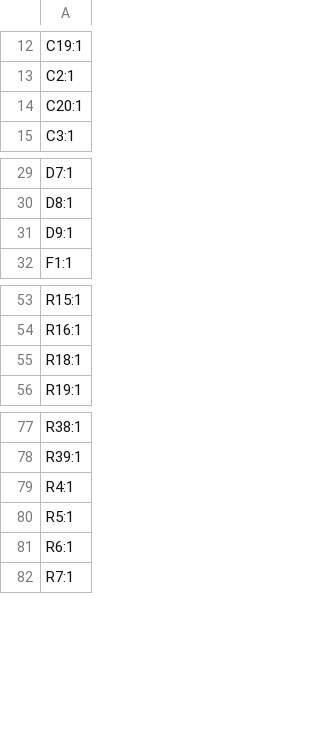
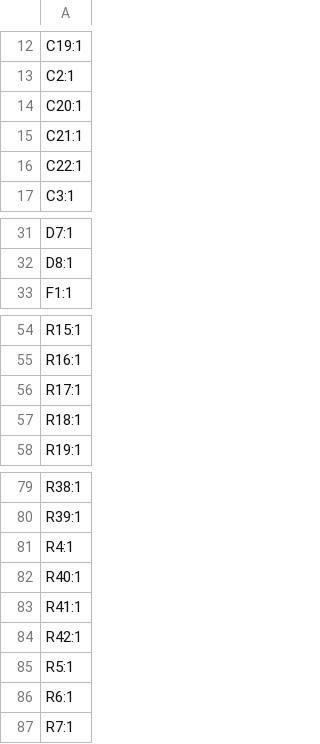
Before and after one commit to ademuri/open-motion-light, a CSV file: hardware/production/designators.csv, drawn as a sheet; only a part is shown, gaps mark what is left out; removed rows and columns are numbered as before the commit, all else as after; the diff names each change by its address in the sheet, - before the commit and + after, or states it on an @@ line.

```diff
--- a/hardware/production/designators.csv
+++ b/hardware/production/designators.csv
+row 15: C21:1
+row 16: C22:1
-row 31: D9:1
+row 56: R17:1
+row 82: R40:1
+row 83: R41:1
+row 84: R42:1
```
Also changed, not shown: hardware/production/bom.csv, hardware/production/positions.csv, 6 other files.
